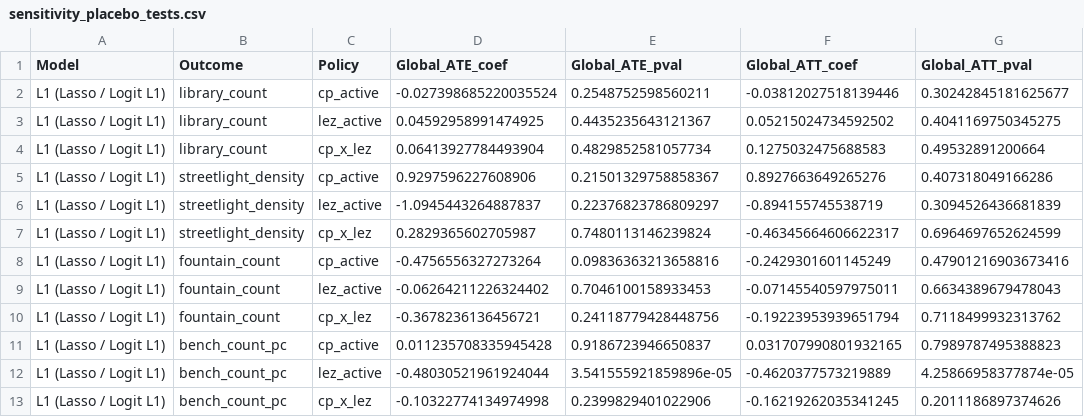
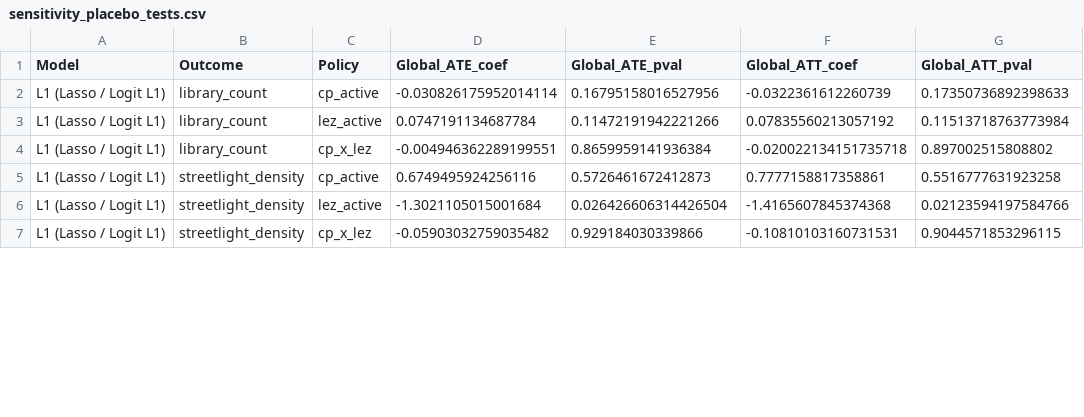
Before and after one commit to FerdinandLos/machine-learning-policy, a CSV file: Data/Results/sensitivity_placebo_tests.csv, drawn as a sheet; only a part is shown; the diff covers the shown part only.

Commit message:
first estimation of placebo

```diff
--- a/Data/Results/sensitivity_placebo_tests.csv
+++ b/Data/Results/sensitivity_placebo_tests.csv
@@ -1,13 +1,7 @@
 Model,Outcome,Policy,Global_ATE_coef,Global_ATE_pval,Global_ATT_coef,Global_ATT_pval
-L1 (Lasso / Logit L1),library_count,cp_active,-0.027398685220035524,0.2548752598560211,-0.03812027518139446,0.30242845181625677
-L1 (Lasso / Logit L1),library_count,lez_active,0.04592958991474925,0.4435235643121367,0.05215024734592502,0.4041169750345275
-L1 (Lasso / Logit L1),library_count,cp_x_lez,0.06413927784493904,0.4829852581057734,0.1275032475688583,0.49532891200664
-L1 (Lasso / Logit L1),streetlight_density,cp_active,0.9297596227608906,0.21501329758858367,0.8927663649265276,0.407318049166286
-L1 (Lasso / Logit L1),streetlight_density,lez_active,-1.0945443264887837,0.22376823786809297,-0.894155745538719,0.3094526436681839
-L1 (Lasso / Logit L1),streetlight_density,cp_x_lez,0.2829365602705987,0.7480113146239824,-0.46345664606622317,0.6964697652624599
-L1 (Lasso / Logit L1),fountain_count,cp_active,-0.4756556327273264,0.09836363213658816,-0.2429301601145249,0.47901216903673416
-L1 (Lasso / Logit L1),fountain_count,lez_active,-0.06264211226324402,0.7046100158933453,-0.07145540597975011,0.6634389679478043
-L1 (Lasso / Logit L1),fountain_count,cp_x_lez,-0.3678236136456721,0.24118779428448756,-0.19223953939651794,0.7118499932313762
-L1 (Lasso / Logit L1),bench_count_pc,cp_active,0.011235708335945428,0.9186723946650837,0.031707990801932165,0.7989787495388823
-L1 (Lasso / Logit L1),bench_count_pc,lez_active,-0.48030521961924044,3.541555921859896e-05,-0.4620377573219889,4.25866958377874e-05
-L1 (Lasso / Logit L1),bench_count_pc,cp_x_lez,-0.10322774134974998,0.2399829401022906,-0.16219262035341245,0.2011186897374626
+L1 (Lasso / Logit L1),library_count,cp_active,-0.030826175952014114,0.16795158016527956,-0.0322361612260739,0.17350736892398633
+L1 (Lasso / Logit L1),library_count,lez_active,0.0747191134687784,0.11472191942221266,0.07835560213057192,0.11513718763773984
+L1 (Lasso / Logit L1),library_count,cp_x_lez,-0.004946362289199551,0.8659959141936384,-0.020022134151735718,0.897002515808802
+L1 (Lasso / Logit L1),streetlight_density,cp_active,0.6749495924256116,0.5726461672412873,0.7777158817358861,0.5516777631923258
+L1 (Lasso / Logit L1),streetlight_density,lez_active,-1.3021105015001684,0.026426606314426504,-1.4165607845374368,0.02123594197584766
+L1 (Lasso / Logit L1),streetlight_density,cp_x_lez,-0.05903032759035482,0.929184030339866,-0.10810103160731531,0.9044571853296115
```
Also changed, not shown: 6 removed rows and 24 edited cells elsewhere in this file.
